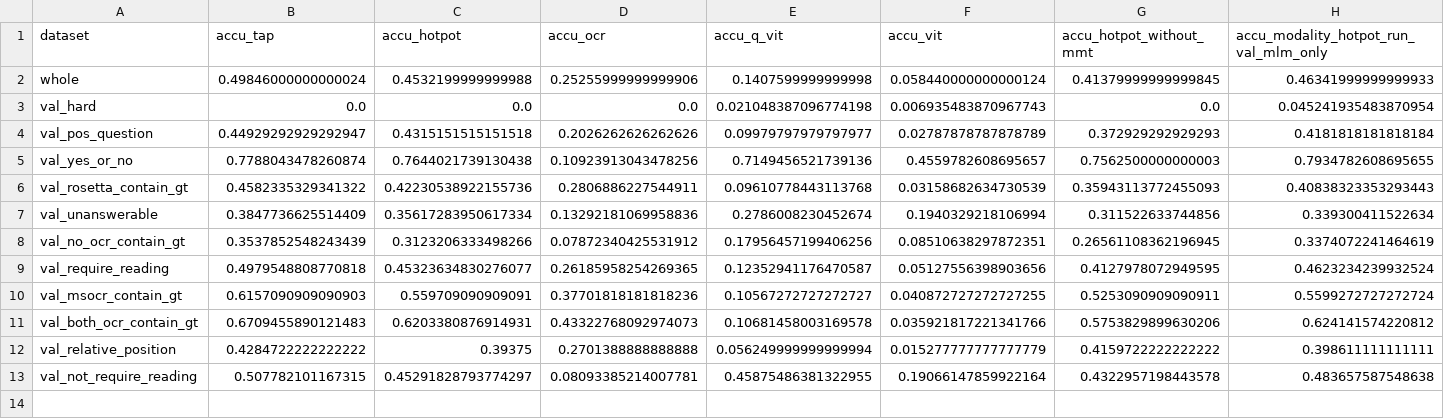
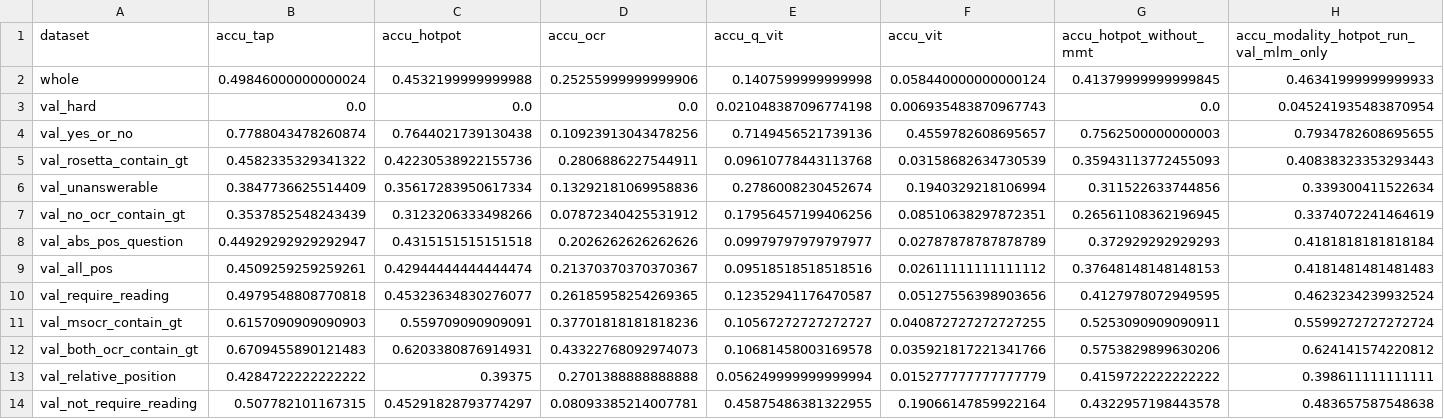
Before and after one commit to Willyoung2017/HotpotNet-for-TextVQA, a CSV file: Model_Analysis/final_accuracies/accuracies.csv, drawn as a sheet; only a part is shown; removed rows and columns are numbered as before the commit, all else as after; rows hold the shown columns only; the diff names each change by its address in the sheet, - before the commit and + after, or states it on an @@ line.

Commit message:
Update Model Analysis

```diff
--- a/Model_Analysis/final_accuracies/accuracies.csv
+++ b/Model_Analysis/final_accuracies/accuracies.csv
-row 4: val_pos_question | 0.44929292929292947 | 0.4315151515151518 | 0.2026262626262626 | 0.09979797979797977 | 0.02787878787878789 | 0.372929292929293 | 0.4181818181818184
+row 8: val_abs_pos_question | 0.44929292929292947 | 0.4315151515151518 | 0.2026262626262626 | 0.09979797979797977 | 0.02787878787878789 | 0.372929292929293 | 0.4181818181818184
+row 9: val_all_pos | 0.4509259259259261 | 0.42944444444444474 | 0.21370370370370367 | 0.09518518518518516 | 0.02611111111111112 | 0.37648148148148153 | 0.4181481481481483
```
Also changed, not shown: 10 other files.
